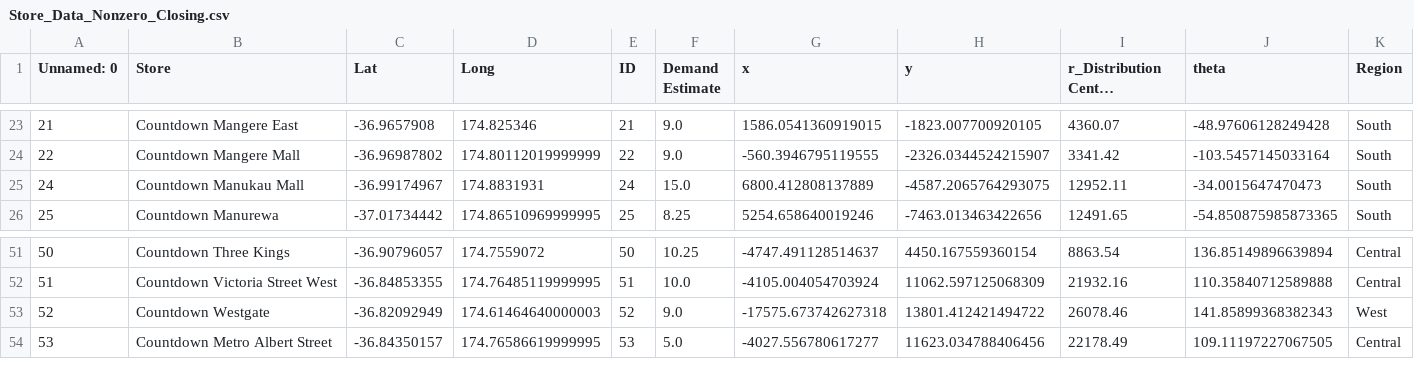
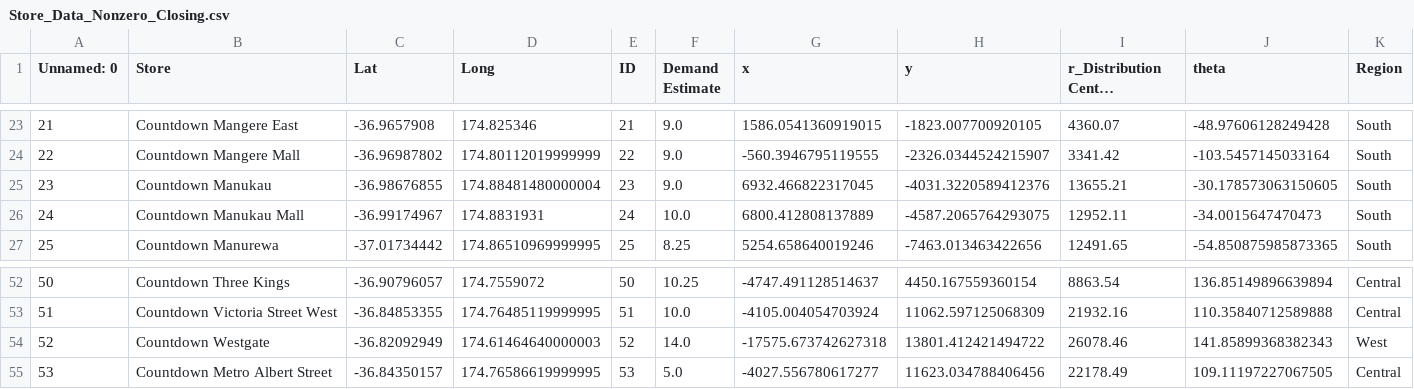
Before and after one commit to csco379/263OR_G13, a CSV file: Store_Data_Nonzero_Closing.csv, drawn as a sheet; only a part is shown, gaps mark what is left out; long unchanged cells end in …; addresses are those after the commit; the diff names each change by its address in the sheet, - before the commit and + after, or states it on an @@ line.

Commit message:
Edited LP solver for one store close

```diff
--- a/Store_Data_Nonzero_Closing.csv
+++ b/Store_Data_Nonzero_Closing.csv
+row 25: 23 | Countdown Manukau | -36.98676855 | 174.88481480000004 | 23 | 9.0 | 6932.466822317045 | -4031.3220589412376 | 13655.21 | -30.178573063150605 | South
-F26 (Demand Estimate): 15.0
+F26 (Demand Estimate): 10.0
-F54 (Demand Estimate): 9.0
+F54 (Demand Estimate): 14.0
```
Also changed, not shown: RouteStore_Weekday.csv, RouteVector_Weekday.csv, 5 other files.
